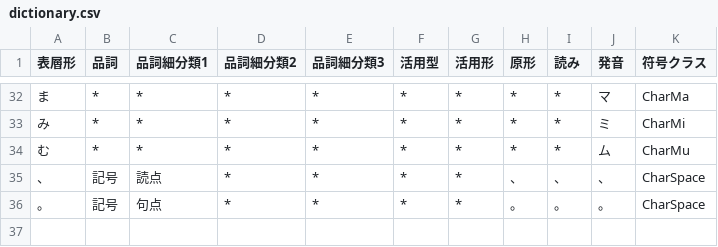
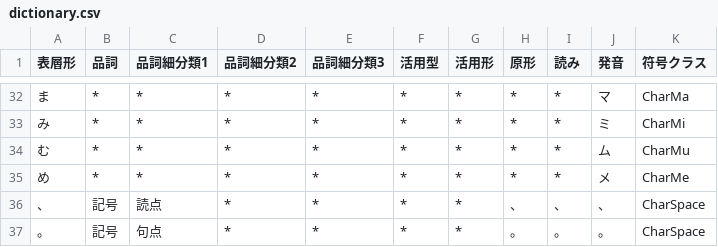
Before and after one commit to Wyess/text2shorthand, a CSV file: text2shorthand/shorthand/waseda/dictionary.csv, drawn as a sheet; only a part is shown, gaps mark what is left out; the diff names each change by its address in the sheet, - before the commit and + after, or states it on an @@ line.

Commit message:
Added CharMe

```diff
--- a/text2shorthand/shorthand/waseda/dictionary.csv
+++ b/text2shorthand/shorthand/waseda/dictionary.csv
+row 35: め | * | * | * | * | * | * | * | * | メ | CharMe
```
Also changed, not shown: 2 other files.
